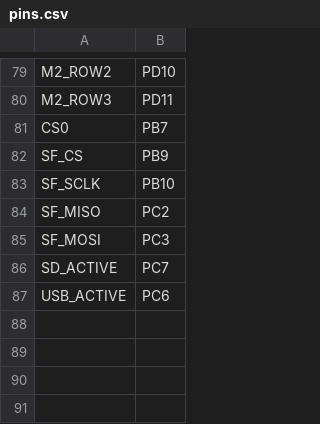
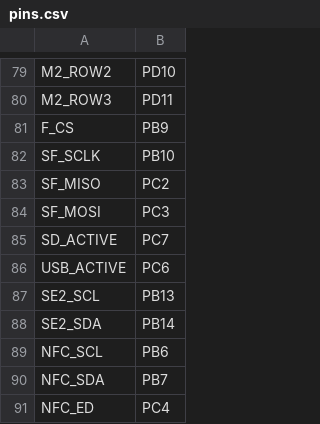
Before and after one commit to Coldcard/firmware, a CSV file: stm32/COLDCARD_MK4/pins.csv, drawn as a sheet; only a part is shown, gaps mark what is left out.

```diff
--- a/stm32/COLDCARD_MK4/pins.csv
+++ b/stm32/COLDCARD_MK4/pins.csv
@@ -80,4 +80,3 @@ M2_ROW2,PD10
 M2_ROW3,PD11
-CS0,PB7
-SF_CS,PB9
+F_CS,PB9
 SF_SCLK,PB10
@@ -87 +86,6 @@ SD_ACTIVE,PC7
 USB_ACTIVE,PC6
+SE2_SCL,PB13
+SE2_SDA,PB14
+NFC_SCL,PB6
+NFC_SDA,PB7
+NFC_ED,PC4
```
Also changed, not shown: 21 other files.
